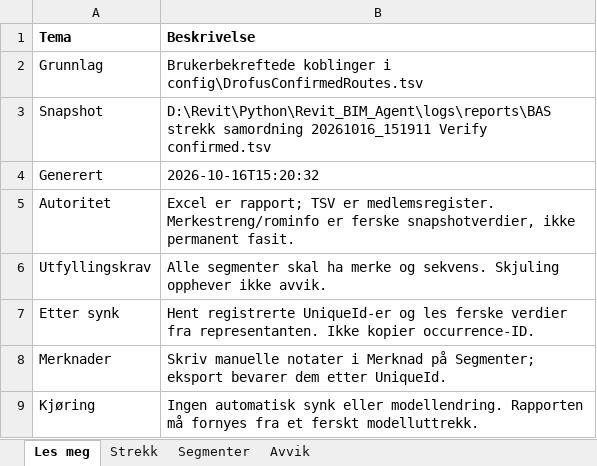
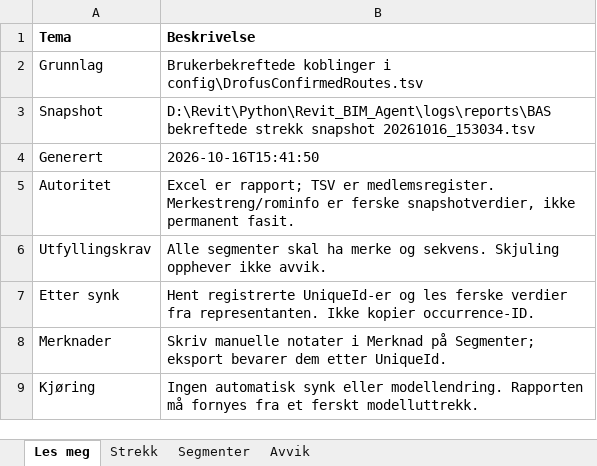
Before and after one commit to FIAA-bit-design/Revit_BIM_Agent, an Excel workbook: config/DrofusConfirmedRoutes.xlsx, sheet Les meg, drawn as a sheet; values as stored, in another font and other column widths than the file's, no borders; table styles not drawn; the diff names each change by its address in the sheet, - before the commit and + after, or states it on an @@ line.

```diff
--- a/config/DrofusConfirmedRoutes.xlsx (sheet Les meg)
+++ b/config/DrofusConfirmedRoutes.xlsx (sheet Les meg)
-B3 (Beskrivelse): D:\Revit\Python\Revit_BIM_Agent\logs\reports\BAS strekk samordning 20261016_151911 Verify confirmed.tsv
+B3 (Beskrivelse): D:\Revit\Python\Revit_BIM_Agent\logs\reports\BAS bekreftede strekk snapshot 20261016_153034.tsv
-B4 (Beskrivelse): 2026-10-16T15:20:32
+B4 (Beskrivelse): 2026-10-16T15:41:50
```
Also changed, not shown: config/Parameterliste.xlsx, 50 other files.
